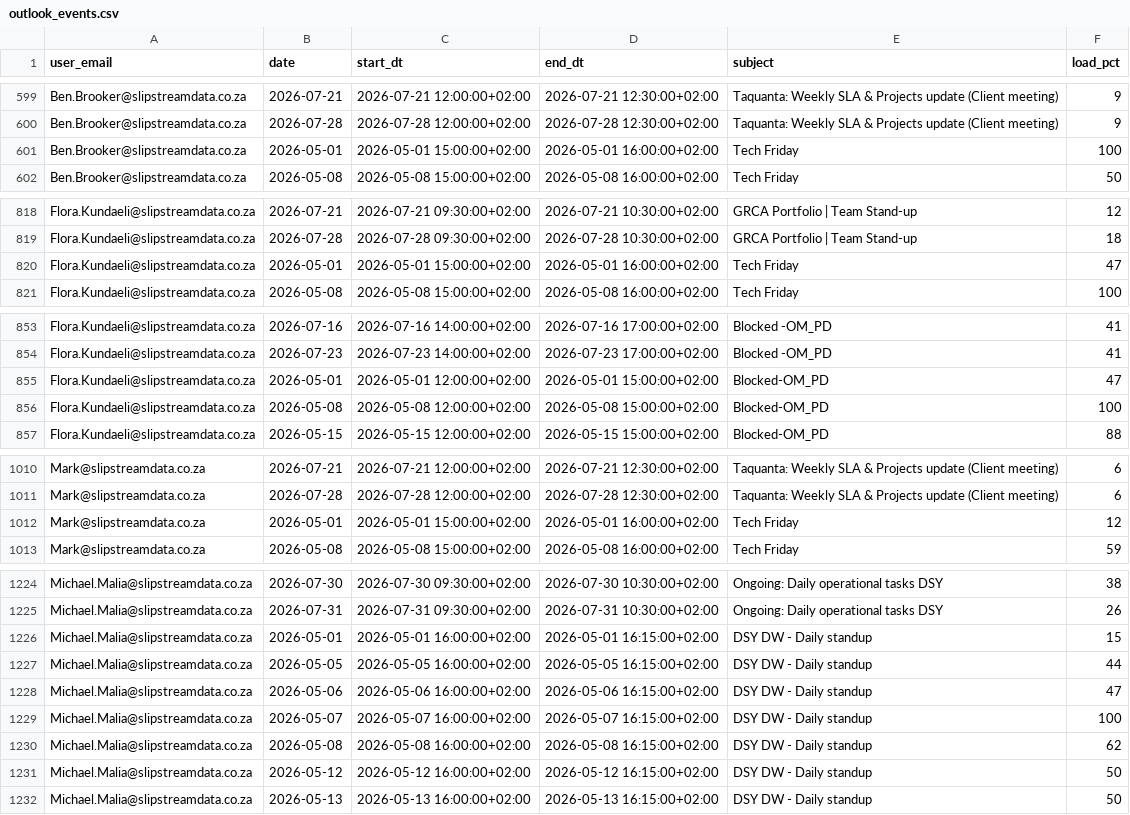
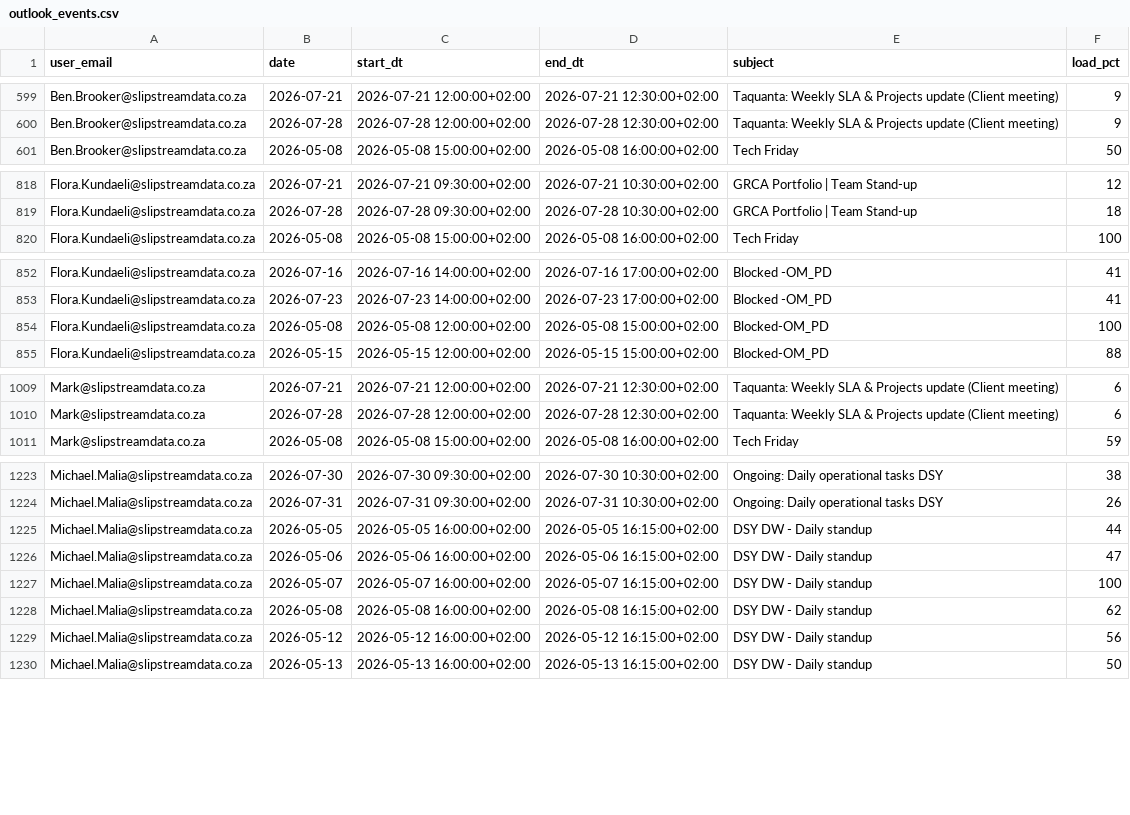
Before and after one commit to ThandoCalana/resource_scheduling, a CSV file: Schedule/outlook_events.csv, drawn as a sheet; only a part is shown, gaps mark what is left out; the diff covers the shown part only.

```diff
--- a/Schedule/outlook_events.csv
+++ b/Schedule/outlook_events.csv
@@ -600,3 +600,2 @@ Ben.Brooker@slipstreamdata.co.za,2026-07-21,2026-07-21 12:00:00+02:00,2026-07-21
 Ben.Brooker@slipstreamdata.co.za,2026-07-28,2026-07-28 12:00:00+02:00,2026-07-28 12:30:00+02:00,Taquanta: Weekly SLA & Projects update (Client meeting),9
-Ben.Brooker@slipstreamdata.co.za,2026-05-01,2026-05-01 15:00:00+02:00,2026-05-01 16:00:00+02:00,Tech Friday,100
 Ben.Brooker@slipstreamdata.co.za,2026-05-08,2026-05-08 15:00:00+02:00,2026-05-08 16:00:00+02:00,Tech Friday,50
@@ -819,3 +819,2 @@ Flora.Kundaeli@slipstreamdata.co.za,2026-07-21,2026-07-21 09:30:00+02:00,2026-07
 Flora.Kundaeli@slipstreamdata.co.za,2026-07-28,2026-07-28 09:30:00+02:00,2026-07-28 10:30:00+02:00,GRCA Portfolio | Team Stand-up,18
-Flora.Kundaeli@slipstreamdata.co.za,2026-05-01,2026-05-01 15:00:00+02:00,2026-05-01 16:00:00+02:00,Tech Friday,47
 Flora.Kundaeli@slipstreamdata.co.za,2026-05-08,2026-05-08 15:00:00+02:00,2026-05-08 16:00:00+02:00,Tech Friday,100
@@ -854,3 +853,2 @@ Flora.Kundaeli@slipstreamdata.co.za,2026-07-16,2026-07-16 14:00:00+02:00,2026-07
 Flora.Kundaeli@slipstreamdata.co.za,2026-07-23,2026-07-23 14:00:00+02:00,2026-07-23 17:00:00+02:00,Blocked -OM_PD,41
-Flora.Kundaeli@slipstreamdata.co.za,2026-05-01,2026-05-01 12:00:00+02:00,2026-05-01 15:00:00+02:00,Blocked-OM_PD,47
 Flora.Kundaeli@slipstreamdata.co.za,2026-05-08,2026-05-08 12:00:00+02:00,2026-05-08 15:00:00+02:00,Blocked-OM_PD,100
@@ -1011,3 +1010,2 @@ Mark@slipstreamdata.co.za,2026-07-21,2026-07-21 12:00:00+02:00,2026-07-21 12:30:
 Mark@slipstreamdata.co.za,2026-07-28,2026-07-28 12:00:00+02:00,2026-07-28 12:30:00+02:00,Taquanta: Weekly SLA & Projects update (Client meeting),6
-Mark@slipstreamdata.co.za,2026-05-01,2026-05-01 15:00:00+02:00,2026-05-01 16:00:00+02:00,Tech Friday,12
 Mark@slipstreamdata.co.za,2026-05-08,2026-05-08 15:00:00+02:00,2026-05-08 16:00:00+02:00,Tech Friday,59
@@ -1225,3 +1224,2 @@ Michael.Malia@slipstreamdata.co.za,2026-07-30,2026-07-30 09:30:00+02:00,2026-07-
 Michael.Malia@slipstreamdata.co.za,2026-07-31,2026-07-31 09:30:00+02:00,2026-07-31 10:30:00+02:00,Ongoing: Daily operational tasks DSY,26
-Michael.Malia@slipstreamdata.co.za,2026-05-01,2026-05-01 16:00:00+02:00,2026-05-01 16:15:00+02:00,DSY DW - Daily standup,15
 Michael.Malia@slipstreamdata.co.za,2026-05-05,2026-05-05 16:00:00+02:00,2026-05-05 16:15:00+02:00,DSY DW - Daily standup,44
@@ -1230,3 +1228,3 @@ Michael.Malia@slipstreamdata.co.za,2026-05-07,2026-05-07 16:00:00+02:00,2026-05-
 Michael.Malia@slipstreamdata.co.za,2026-05-08,2026-05-08 16:00:00+02:00,2026-05-08 16:15:00+02:00,DSY DW - Daily standup,62
-Michael.Malia@slipstreamdata.co.za,2026-05-12,2026-05-12 16:00:00+02:00,2026-05-12 16:15:00+02:00,DSY DW - Daily standup,50
+Michael.Malia@slipstreamdata.co.za,2026-05-12,2026-05-12 16:00:00+02:00,2026-05-12 16:15:00+02:00,DSY DW - Daily standup,56
 Michael.Malia@slipstreamdata.co.za,2026-05-13,2026-05-13 16:00:00+02:00,2026-05-13 16:15:00+02:00,DSY DW - Daily standup,50
```
Also changed, not shown: 4 added rows, 9 removed rows and 37 edited cells elsewhere in this file.
